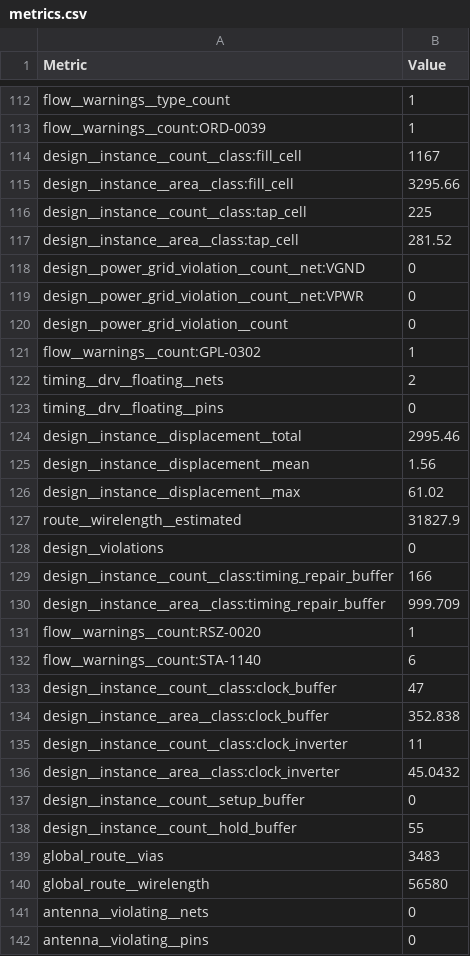
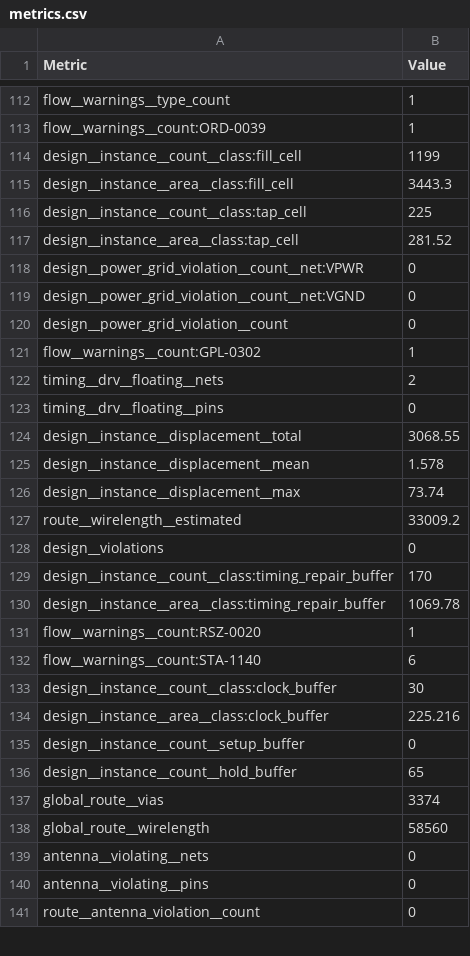
Before and after one commit to TinyTapeout/tinytapeout-sky-26e, a CSV file: projects/tt_um_tiny_breakout/stats/metrics.csv, drawn as a sheet; only a part is shown, gaps mark what is left out; the shorter side is filled out with more unchanged rows; the diff covers the shown part only.

Commit message:
feat: update project tt_um_tiny_breakout from zvea/tiny-breakout
Commit: 5d66a64dce90ca55778faecafae9885fc3475c33
Workflow: https://github.com/zvea/tiny-breakout/actions/runs/43809983627

```diff
--- a/projects/tt_um_tiny_breakout/stats/metrics.csv
+++ b/projects/tt_um_tiny_breakout/stats/metrics.csv
@@ -113,8 +113,8 @@ flow__warnings__type_count,1
 flow__warnings__count:ORD-0039,1
-design__instance__count__class:fill_cell,1167
-design__instance__area__class:fill_cell,3295.66
+design__instance__count__class:fill_cell,1199
+design__instance__area__class:fill_cell,3443.3
 design__instance__count__class:tap_cell,225
 design__instance__area__class:tap_cell,281.52
+design__power_grid_violation__count__net:VPWR,0
 design__power_grid_violation__count__net:VGND,0
-design__power_grid_violation__count__net:VPWR,0
 design__power_grid_violation__count,0
@@ -123,19 +123,17 @@ timing__drv__floating__nets,2
 timing__drv__floating__pins,0
-design__instance__displacement__total,2995.46
-design__instance__displacement__mean,1.56
-design__instance__displacement__max,61.02
-route__wirelength__estimated,31827.9
+design__instance__displacement__total,3068.55
+design__instance__displacement__mean,1.578
+design__instance__displacement__max,73.74
+route__wirelength__estimated,33009.2
 design__violations,0
-design__instance__count__class:timing_repair_buffer,166
-design__instance__area__class:timing_repair_buffer,999.709
+design__instance__count__class:timing_repair_buffer,170
+design__instance__area__class:timing_repair_buffer,1069.78
 flow__warnings__count:RSZ-0020,1
 flow__warnings__count:STA-1140,6
-design__instance__count__class:clock_buffer,47
-design__instance__area__class:clock_buffer,352.838
-design__instance__count__class:clock_inverter,11
-design__instance__area__class:clock_inverter,45.0432
+design__instance__count__class:clock_buffer,30
+design__instance__area__class:clock_buffer,225.216
 design__instance__count__setup_buffer,0
-design__instance__count__hold_buffer,55
-global_route__vias,3483
-global_route__wirelength,56580
+design__instance__count__hold_buffer,65
+global_route__vias,3374
+global_route__wirelength,58560
 antenna__violating__nets,0
```
Also changed, not shown: 7 removed rows and 126 edited cells elsewhere in this file, 7 other files.
